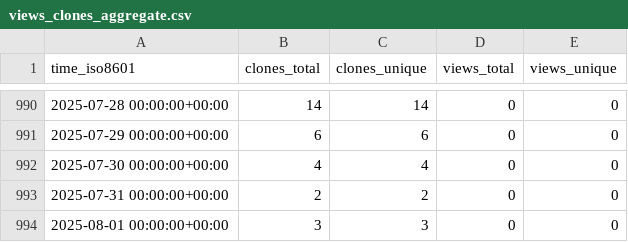
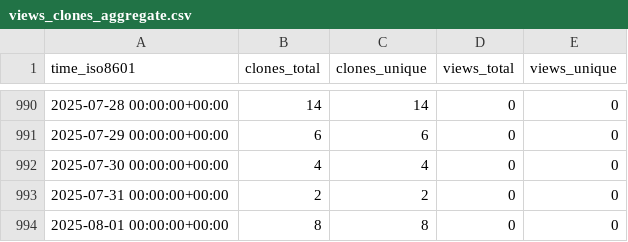
Before and after one commit to CARV-ICS-FORTH/frisbee, a CSV file: CARV-ICS-FORTH/frisbee/ghrs-data/views_clones_aggregate.csv, drawn as a sheet; only a part is shown, gaps mark what is left out.

```diff
--- a/CARV-ICS-FORTH/frisbee/ghrs-data/views_clones_aggregate.csv
+++ b/CARV-ICS-FORTH/frisbee/ghrs-data/views_clones_aggregate.csv
@@ -993,2 +993,2 @@ time_iso8601,clones_total,clones_unique,views_total,views_unique
 2025-07-31 00:00:00+00:00,2,2,0,0
-2025-08-01 00:00:00+00:00,3,3,0,0
+2025-08-01 00:00:00+00:00,8,8,0,0
```
Also changed, not shown: 1 other file.
